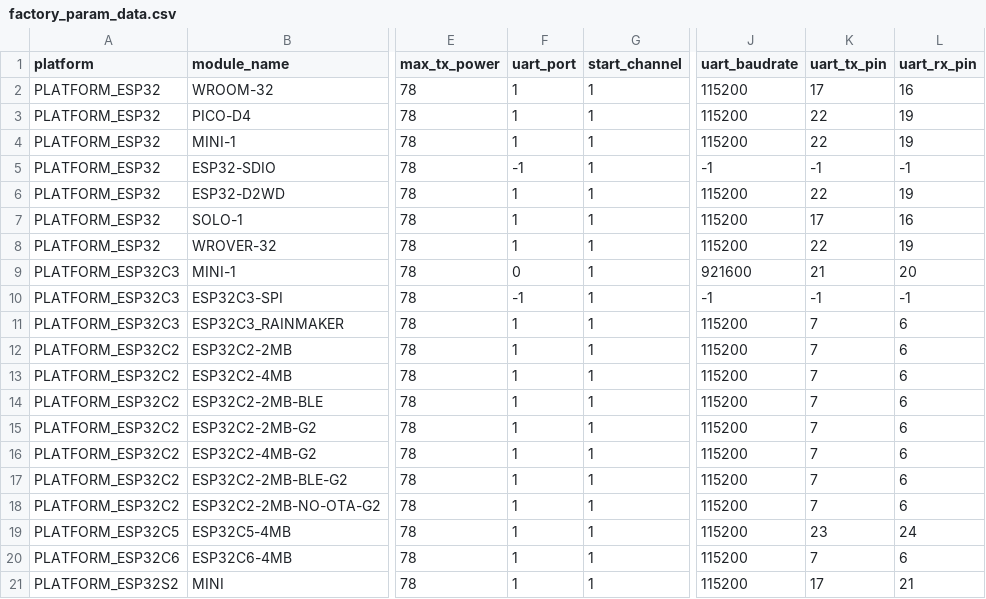
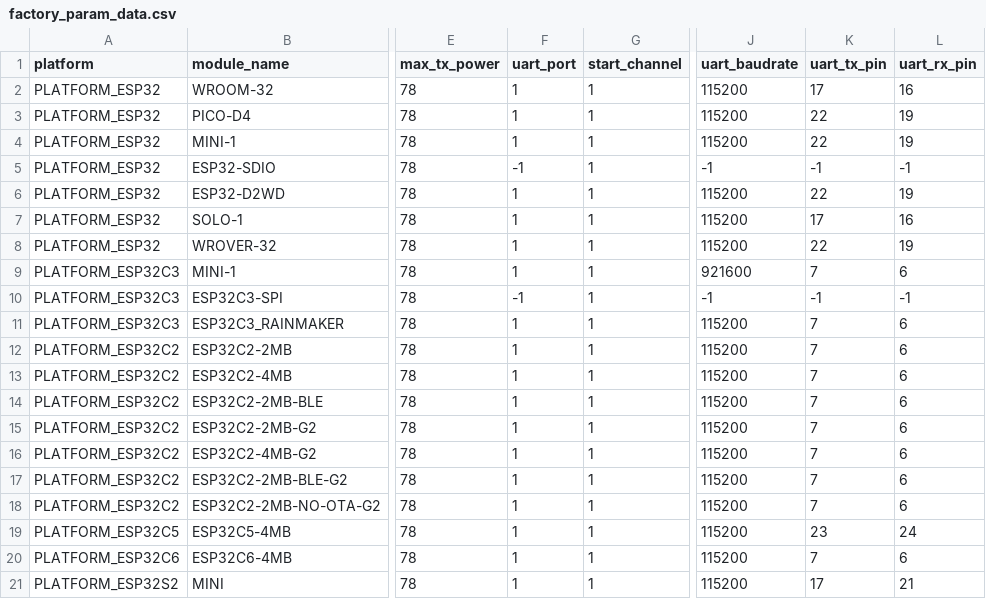
Before and after one commit to espressif/esp-at, a CSV file: components/customized_partitions/raw_data/factory_param/factory_param_data.csv, drawn as a sheet; only a part is shown, gaps mark what is left out; the diff names each change by its address in the sheet, - before the commit and + after, or states it on an @@ line.

Commit message:
修改 ESP32-C3 设备的 AT 端口管脚

```diff
--- a/components/customized_partitions/raw_data/factory_param/factory_param_data.csv
+++ b/components/customized_partitions/raw_data/factory_param/factory_param_data.csv
-F9 (uart_port): 0
+F9 (uart_port): 1
-K9 (uart_tx_pin): 21
+K9 (uart_tx_pin): 7
-L9 (uart_rx_pin): 20
+L9 (uart_rx_pin): 6
```
